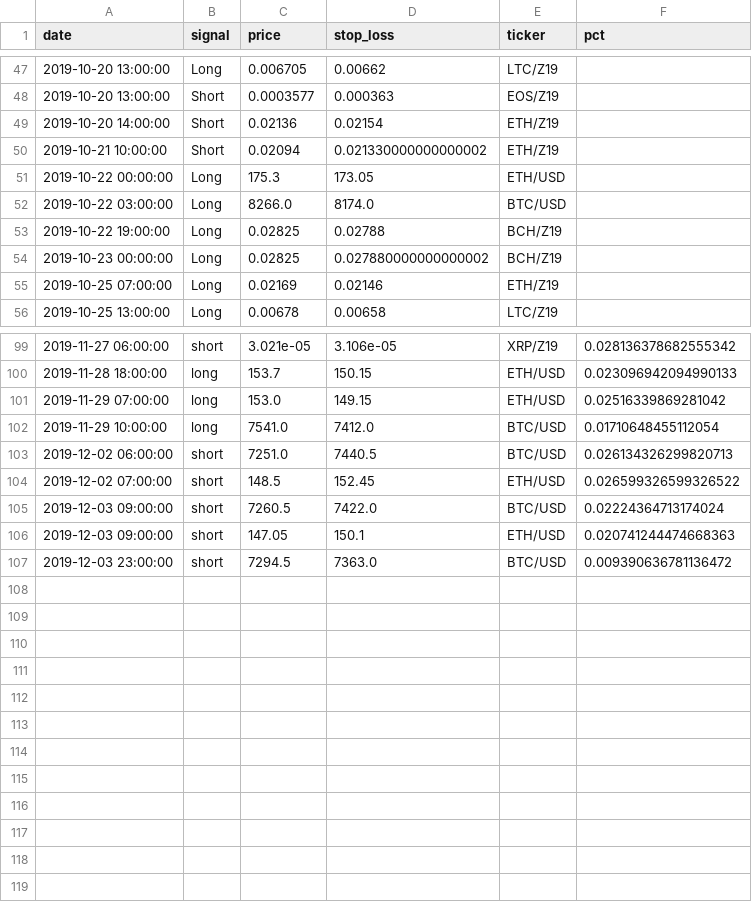
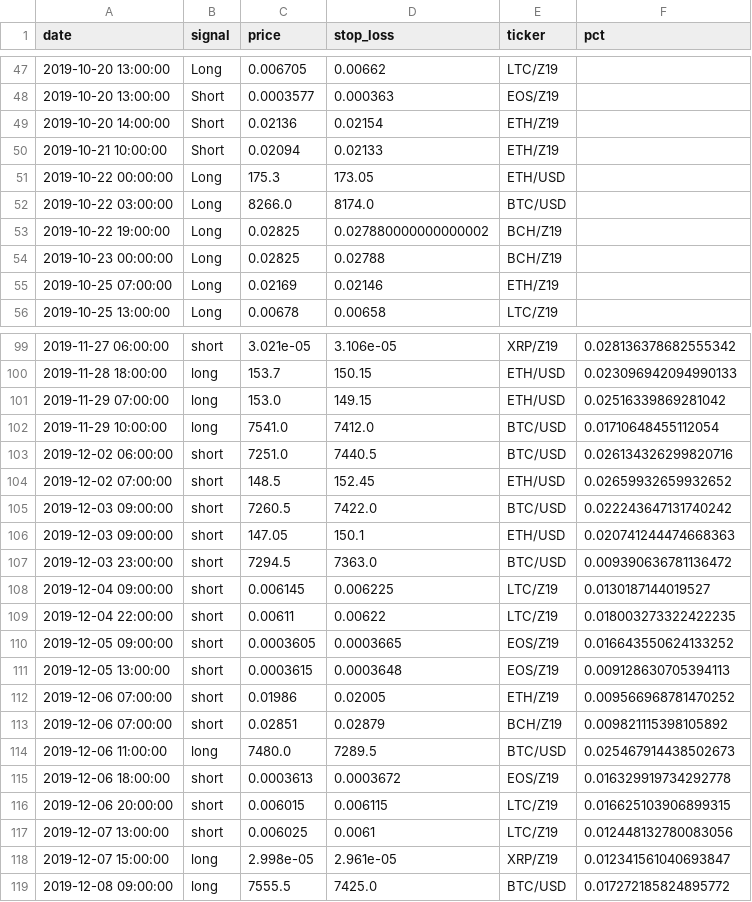
Before and after one commit to pegahcarter/All-Things-TA, a CSV file: data/signals/atta_insiders.csv, drawn as a sheet; only a part is shown, gaps mark what is left out; the diff covers the shown part only.

Commit message:
Update signals to 12.09

```diff
--- a/data/signals/atta_insiders.csv
+++ b/data/signals/atta_insiders.csv
@@ -49,7 +49,7 @@ date,signal,price,stop_loss,ticker,pct
 2019-10-20 14:00:00,Short,0.02136,0.02154,ETH/Z19,
-2019-10-21 10:00:00,Short,0.02094,0.021330000000000002,ETH/Z19,
+2019-10-21 10:00:00,Short,0.02094,0.02133,ETH/Z19,
 2019-10-22 00:00:00,Long,175.3,173.05,ETH/USD,
 2019-10-22 03:00:00,Long,8266.0,8174.0,BTC/USD,
-2019-10-22 19:00:00,Long,0.02825,0.02788,BCH/Z19,
-2019-10-23 00:00:00,Long,0.02825,0.027880000000000002,BCH/Z19,
+2019-10-22 19:00:00,Long,0.02825,0.027880000000000002,BCH/Z19,
+2019-10-23 00:00:00,Long,0.02825,0.02788,BCH/Z19,
 2019-10-25 07:00:00,Long,0.02169,0.02146,ETH/Z19,
@@ -102,6 +102,18 @@ date,signal,price,stop_loss,ticker,pct
 2019-11-29 10:00:00,long,7541.0,7412.0,BTC/USD,0.01710648455112054
-2019-12-02 06:00:00,short,7251.0,7440.5,BTC/USD,0.026134326299820713
-2019-12-02 07:00:00,short,148.5,152.45,ETH/USD,0.026599326599326522
-2019-12-03 09:00:00,short,7260.5,7422.0,BTC/USD,0.02224364713174024
+2019-12-02 06:00:00,short,7251.0,7440.5,BTC/USD,0.026134326299820716
+2019-12-02 07:00:00,short,148.5,152.45,ETH/USD,0.02659932659932652
+2019-12-03 09:00:00,short,7260.5,7422.0,BTC/USD,0.022243647131740242
 2019-12-03 09:00:00,short,147.05,150.1,ETH/USD,0.020741244474668363
 2019-12-03 23:00:00,short,7294.5,7363.0,BTC/USD,0.009390636781136472
+2019-12-04 09:00:00,short,0.006145,0.006225,LTC/Z19,0.0130187144019527
+2019-12-04 22:00:00,short,0.00611,0.00622,LTC/Z19,0.018003273322422235
+2019-12-05 09:00:00,short,0.0003605,0.0003665,EOS/Z19,0.016643550624133252
+2019-12-05 13:00:00,short,0.0003615,0.0003648,EOS/Z19,0.009128630705394113
+2019-12-06 07:00:00,short,0.01986,0.02005,ETH/Z19,0.009566968781470252
+2019-12-06 07:00:00,short,0.02851,0.02879,BCH/Z19,0.009821115398105892
+2019-12-06 11:00:00,long,7480.0,7289.5,BTC/USD,0.025467914438502673
+2019-12-06 18:00:00,short,0.0003613,0.0003672,EOS/Z19,0.016329919734292778
+2019-12-06 20:00:00,short,0.006015,0.006115,LTC/Z19,0.016625103906899315
+2019-12-07 13:00:00,short,0.006025,0.0061,LTC/Z19,0.012448132780083056
+2019-12-07 15:00:00,long,2.998e-05,2.961e-05,XRP/Z19,0.012341561040693847
+2019-12-08 09:00:00,long,7555.5,7425.0,BTC/USD,0.017272185824895772
```
Also changed, not shown: 11 edited cells elsewhere in this file, data/signals/wc_elite.csv.
